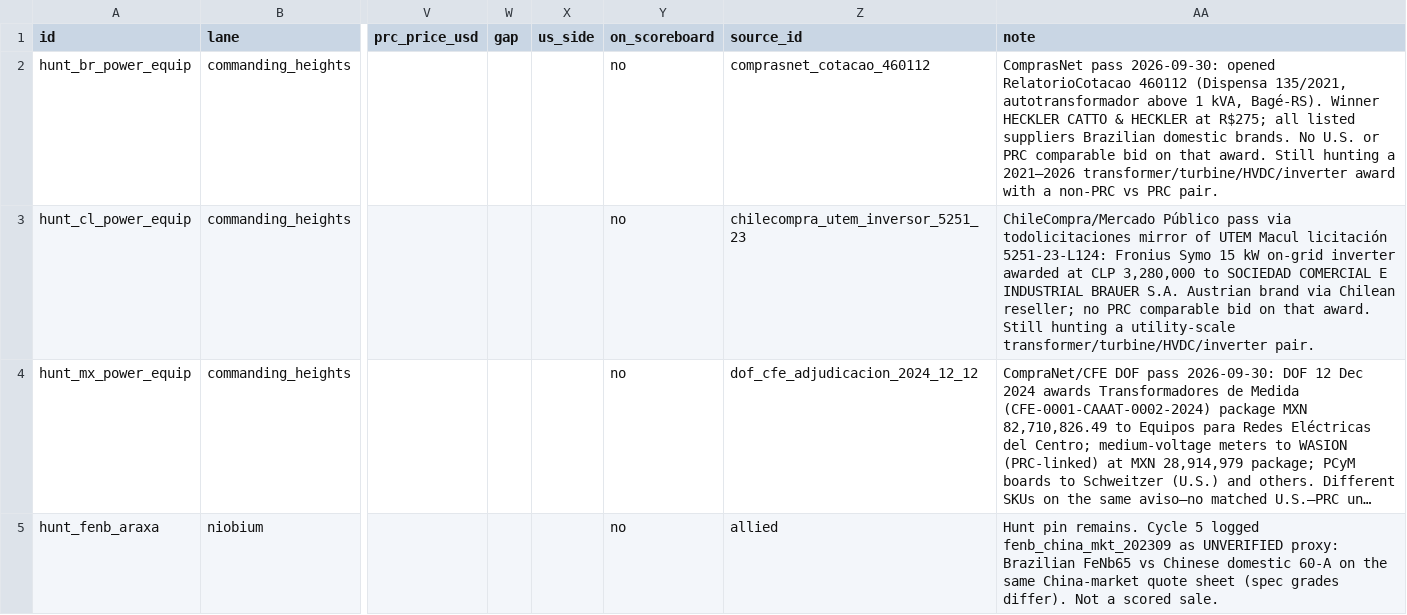
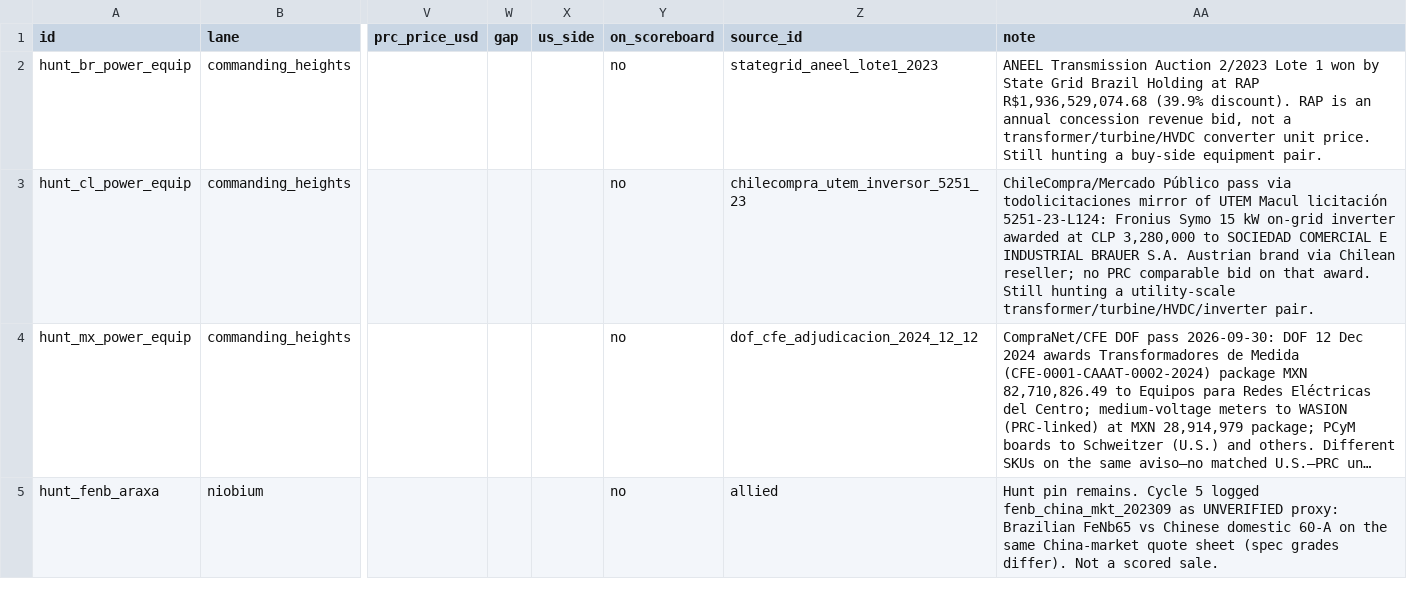
Before and after one commit to blpetrihos-hub/buy-side-net, a CSV file: data/codebook/observations.csv, drawn as a sheet; only a part is shown, gaps mark what is left out; long unchanged cells end in …; the diff covers the shown part only; the diff names each change by its address in the sheet, - before the commit and + after, or states it on an @@ line.

```diff
--- a/data/codebook/observations.csv
+++ b/data/codebook/observations.csv
-Z2 (source_id): comprasnet_cotacao_460112
+Z2 (source_id): stategrid_aneel_lote1_2023
-AA2 (note): ComprasNet pass 2026-09-30: opened RelatorioCotacao 460112 (Dispensa 135/2021, autotransformador above 1 kVA, Bagé-RS). Winner HECKLER CATTO & HECKLER at R$275; all listed suppliers Brazilian domestic brands. No U.S. or PRC comparable bid on that award. Still hunting a 2021–2026 transformer/turbine/HVDC/inverter award with a non-PRC vs PRC pair.
+AA2 (note): ANEEL Transmission Auction 2/2023 Lote 1 won by State Grid Brazil Holding at RAP R$1,936,529,074.68 (39.9% discount). RAP is an annual concession revenue bid, not a transformer/turbine/HVDC converter unit price. Still hunting a buy-side equipment pair.
```
Also changed, not shown: 1 added row elsewhere in this file, 8 other files.
